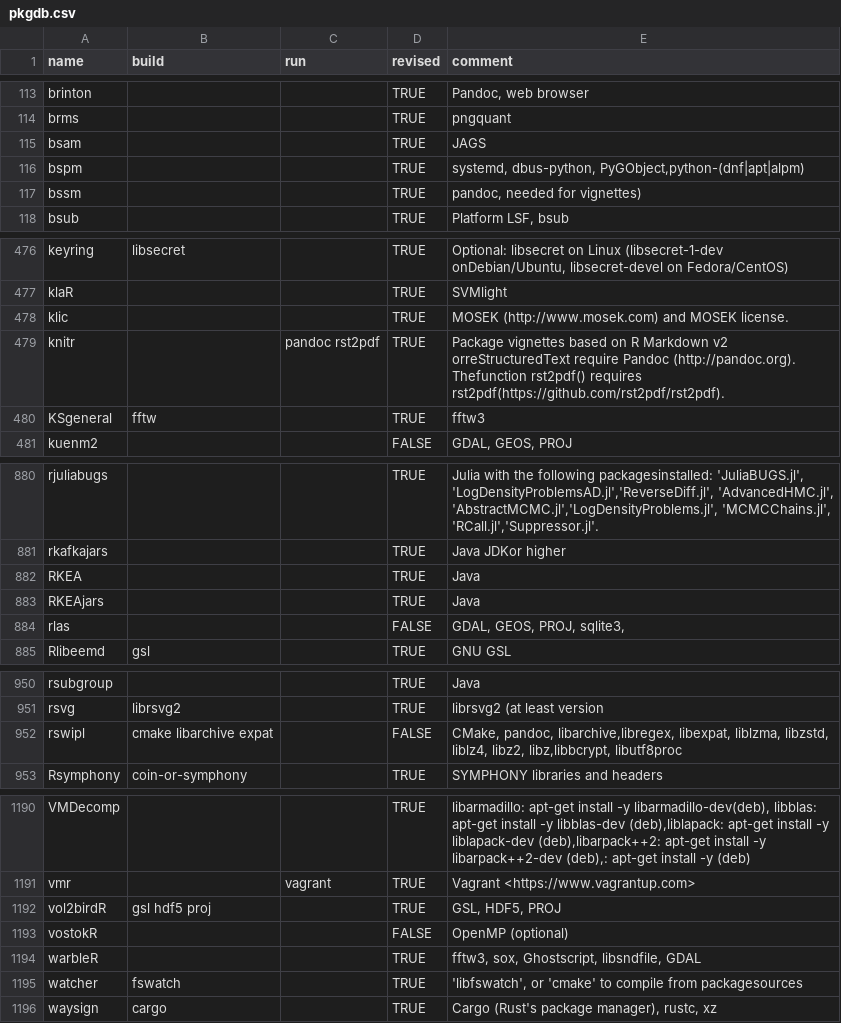
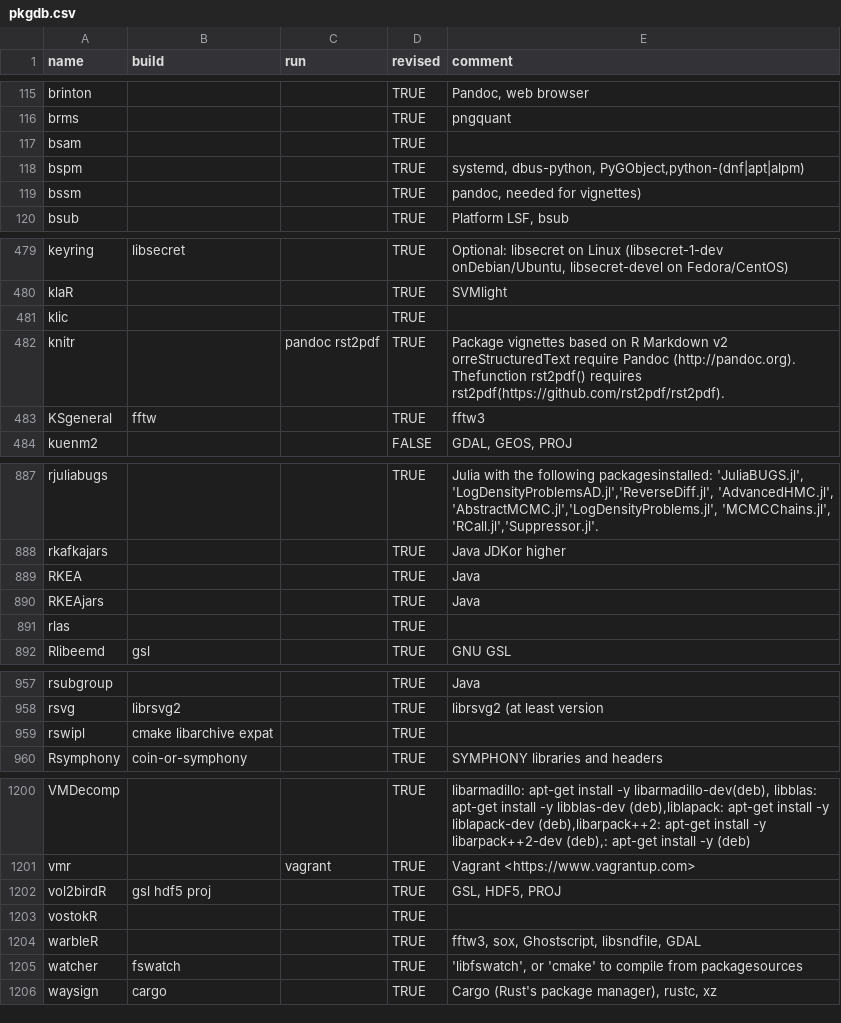
Before and after one commit to cran4linux/sysreqs, a CSV file: pkgdb.csv, drawn as a sheet; only a part is shown, gaps mark what is left out; the diff covers the shown part only.

```diff
--- a/pkgdb.csv
+++ b/pkgdb.csv
@@ -114,3 +116,3 @@ brinton,,,TRUE,"Pandoc, web browser"
 brms,,,TRUE,pngquant
-bsam,,,TRUE,JAGS
+bsam,,,TRUE,
 bspm,,,TRUE,"systemd, dbus-python, PyGObject,python-(dnf|apt|alpm)"
@@ -477,3 +480,3 @@ keyring,libsecret,,TRUE,"Optional: libsecret on Linux (libsecret-1-dev onDebian/
 klaR,,,TRUE,SVMlight
-klic,,,TRUE,MOSEK (http://www.mosek.com) and MOSEK license.
+klic,,,TRUE,
 knitr,,pandoc rst2pdf,TRUE,Package vignettes based on R Markdown v2 orreStructuredText require Pandoc (http://pandoc.org). Thefunction rst2pdf() requires rst2pdf(https://github.com/rst2pdf/rst2pdf).
@@ -883,3 +890,3 @@ RKEA,,,TRUE,Java
 RKEAjars,,,TRUE,Java
-rlas,,,FALSE,"GDAL, GEOS, PROJ, sqlite3,"
+rlas,,,TRUE,
 Rlibeemd,gsl,,TRUE,GNU GSL
@@ -951,3 +958,3 @@ rsubgroup,,,TRUE,Java
 rsvg,librsvg2,,TRUE,librsvg2 (at least version
-rswipl,cmake libarchive expat,,FALSE,"CMake, pandoc, libarchive,libregex, libexpat, liblzma, libzstd, liblz4, libz2, libz,libbcrypt, libutf8proc"
+rswipl,cmake libarchive expat,,TRUE,
 Rsymphony,coin-or-symphony,,TRUE,SYMPHONY libraries and headers
@@ -1192,3 +1202,3 @@ vmr,,vagrant,TRUE,Vagrant <https://www.vagrantup.com>
 vol2birdR,gsl hdf5 proj,,TRUE,"GSL, HDF5, PROJ"
-vostokR,,,FALSE,OpenMP (optional)
+vostokR,,,TRUE,
 warbleR,,,TRUE,"fftw3,  sox, Ghostscript, libsndfile, GDAL"
```
Also changed, not shown: 10 added rows and 2 edited cells elsewhere in this file.
